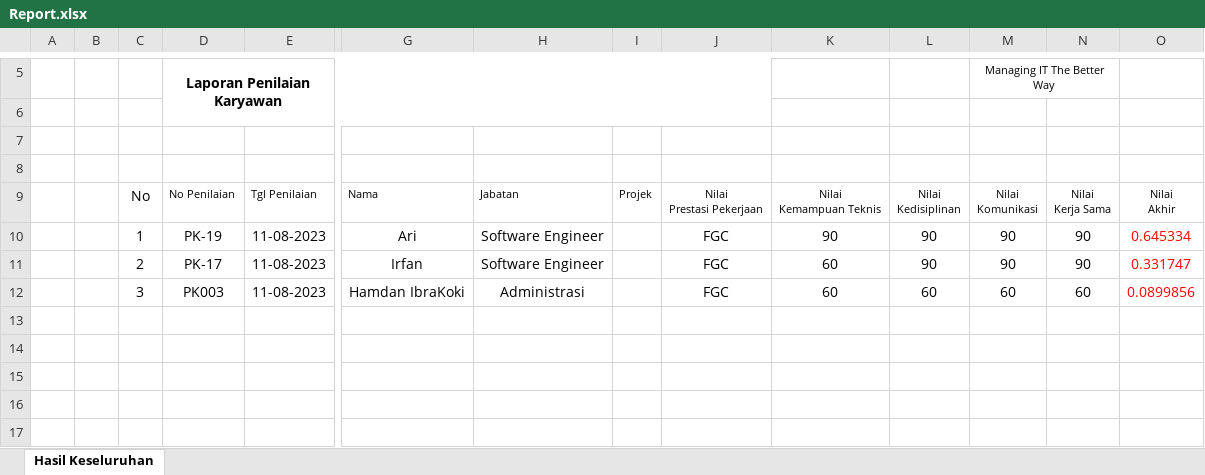
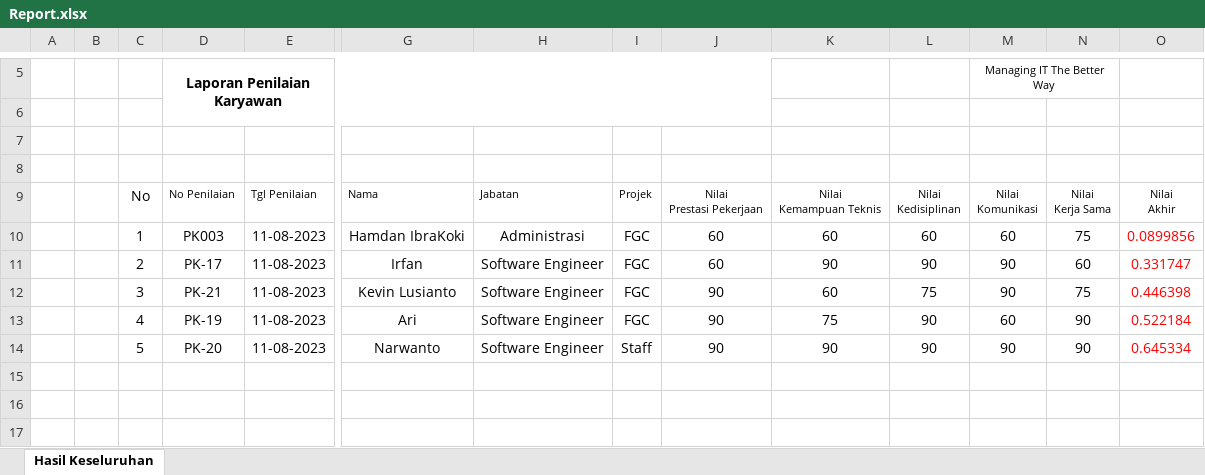
Before and after one commit to melankolia/altaflix-ahp-be, an Excel workbook: src/Template/Report.xlsx, sheet Hasil Keseluruhan, drawn as a sheet; only a part is shown, gaps mark what is left out; values as stored, in another font and other column widths than the file's, no borders; charts and pictures not drawn; removed rows and columns are numbered as before the commit, all else as after; rows hold the shown columns only; the diff names each change by its address in the sheet, - before the commit and + after, or states it on an @@ line.

Commit message:
Fixing Report Error

```diff
--- a/src/Template/Report.xlsx (sheet Hasil Keseluruhan)
+++ b/src/Template/Report.xlsx (sheet Hasil Keseluruhan)
-row 10:  |  | 1 | PK-19 | 11-08-2023 | Ari | Software Engineer |  | FGC | 90 | 90 | 90 | 90 | 0.645334
-row 11:  |  | 2 | PK-17 | 11-08-2023 | Irfan | Software Engineer |  | FGC | 60 | 90 | 90 | 90 | 0.331747
-C10: 3
+C10: 1
-I10: (empty)
+I10: FGC
-J10: FGC
+J10: 60
-N10: 60
+N10: 75
-row 11: (empty)
+row 11:  |  | 2 | PK-17 | 11-08-2023 | Irfan | Software Engineer | FGC | 60 | 90 | 90 | 90 | 60 | 0.331747
-row 12: (empty)
+row 12:  |  | 3 | PK-21 | 11-08-2023 | Kevin Lusianto | Software Engineer | FGC | 90 | 60 | 75 | 90 | 75 | 0.446398
+row 13:  |  | 4 | PK-19 | 11-08-2023 | Ari | Software Engineer | FGC | 90 | 75 | 90 | 60 | 90 | 0.522184
+row 14:  |  | 5 | PK-20 | 11-08-2023 | Narwanto | Software Engineer | Staff | 90 | 90 | 90 | 90 | 90 | 0.645334
```
Also changed, not shown: src/Template/Report_Individual.xlsx, 3 other files.
